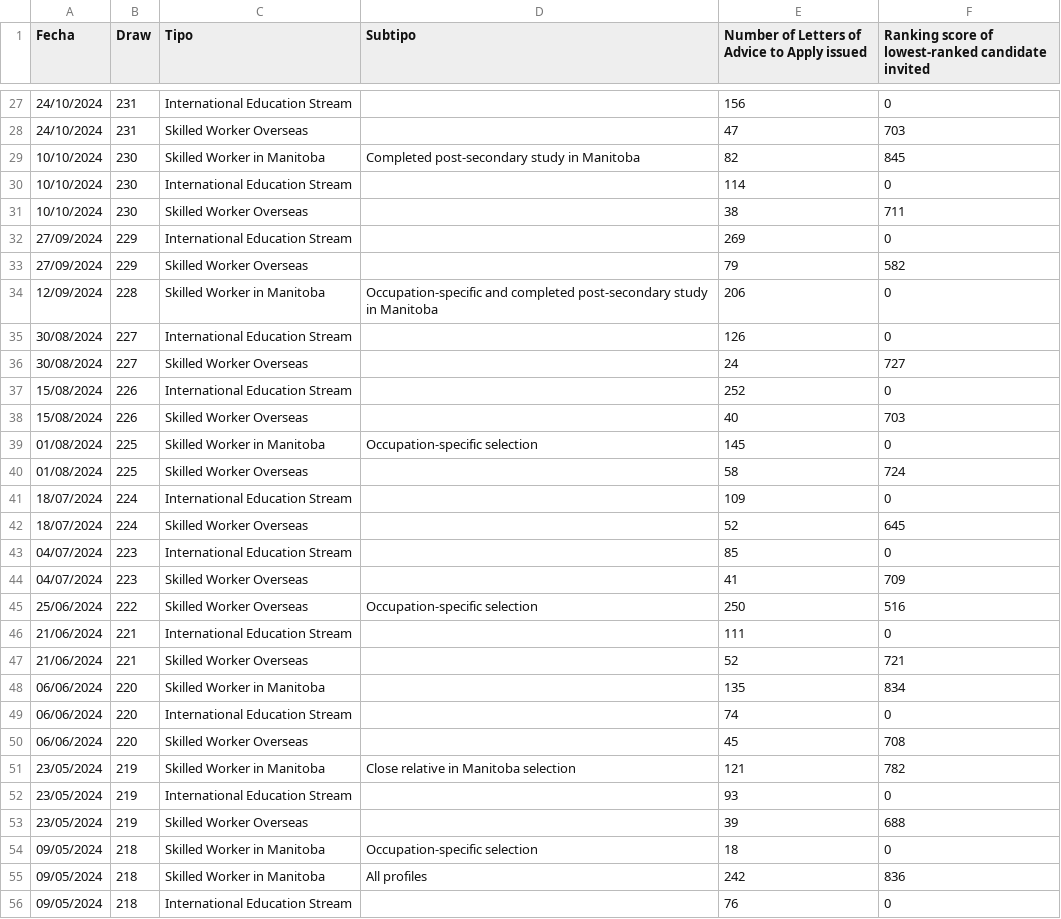
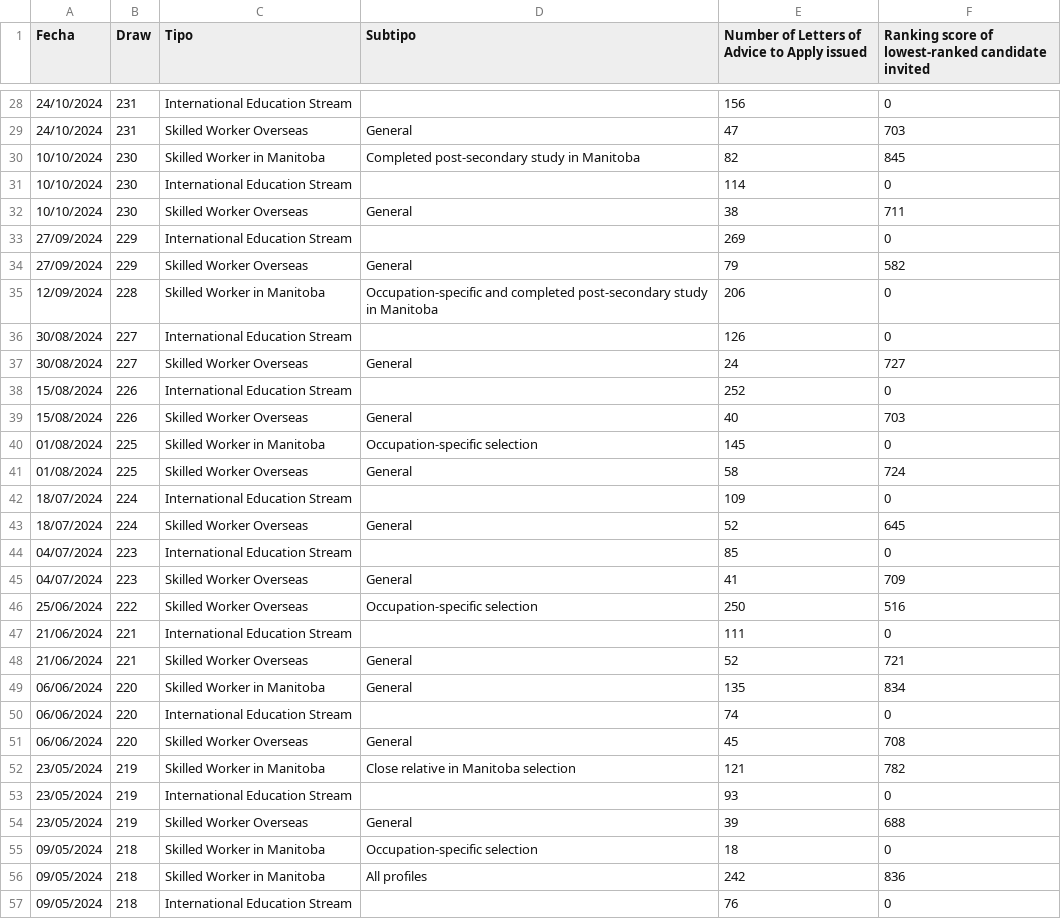
Before and after one commit to alejopachons/Express-entry-analysis, a CSV file: MPNP.csv, drawn as a sheet; only a part is shown, gaps mark what is left out; the diff covers the shown part only.

```diff
--- a/MPNP.csv
+++ b/MPNP.csv
@@ -27,28 +28,28 @@ Fecha;Draw;Tipo;Subtipo;Number of Letters of Advice to Apply issued;Ranking scor
 24/10/2024;231;International Education Stream;;156;0
-24/10/2024;231;Skilled Worker Overseas;;47;703
+24/10/2024;231;Skilled Worker Overseas;General;47;703
 10/10/2024;230;Skilled Worker in Manitoba;Completed post-secondary study in Manitoba;82;845
 10/10/2024;230;International Education Stream;;114;0
-10/10/2024;230;Skilled Worker Overseas;;38;711
+10/10/2024;230;Skilled Worker Overseas;General;38;711
 27/09/2024;229;International Education Stream;;269;0
-27/09/2024;229;Skilled Worker Overseas;;79;582
+27/09/2024;229;Skilled Worker Overseas;General;79;582
 12/09/2024;228;Skilled Worker in Manitoba;Occupation-specific and completed post-secondary study in Manitoba;206;0
 30/08/2024;227;International Education Stream;;126;0
-30/08/2024;227;Skilled Worker Overseas;;24;727
+30/08/2024;227;Skilled Worker Overseas;General;24;727
 15/08/2024;226;International Education Stream;;252;0
-15/08/2024;226;Skilled Worker Overseas;;40;703
+15/08/2024;226;Skilled Worker Overseas;General;40;703
 01/08/2024;225;Skilled Worker in Manitoba;Occupation-specific selection;145;0
-01/08/2024;225;Skilled Worker Overseas;;58;724
+01/08/2024;225;Skilled Worker Overseas;General;58;724
 18/07/2024;224;International Education Stream;;109;0
-18/07/2024;224;Skilled Worker Overseas;;52;645
+18/07/2024;224;Skilled Worker Overseas;General;52;645
 04/07/2024;223;International Education Stream;;85;0
-04/07/2024;223;Skilled Worker Overseas;;41;709
+04/07/2024;223;Skilled Worker Overseas;General;41;709
 25/06/2024;222;Skilled Worker Overseas;Occupation-specific selection;250;516
 21/06/2024;221;International Education Stream;;111;0
-21/06/2024;221;Skilled Worker Overseas;;52;721
-06/06/2024;220;Skilled Worker in Manitoba;;135;834
+21/06/2024;221;Skilled Worker Overseas;General;52;721
+06/06/2024;220;Skilled Worker in Manitoba;General;135;834
 06/06/2024;220;International Education Stream;;74;0
-06/06/2024;220;Skilled Worker Overseas;;45;708
+06/06/2024;220;Skilled Worker Overseas;General;45;708
 23/05/2024;219;Skilled Worker in Manitoba;Close relative in Manitoba selection;121;782
 23/05/2024;219;International Education Stream;;93;0
-23/05/2024;219;Skilled Worker Overseas;;39;688
+23/05/2024;219;Skilled Worker Overseas;General;39;688
 09/05/2024;218;Skilled Worker in Manitoba;Occupation-specific selection;18;0
```
Also changed, not shown: 1 added row and 23 edited cells elsewhere in this file, Canada.csv, 3 other files.
